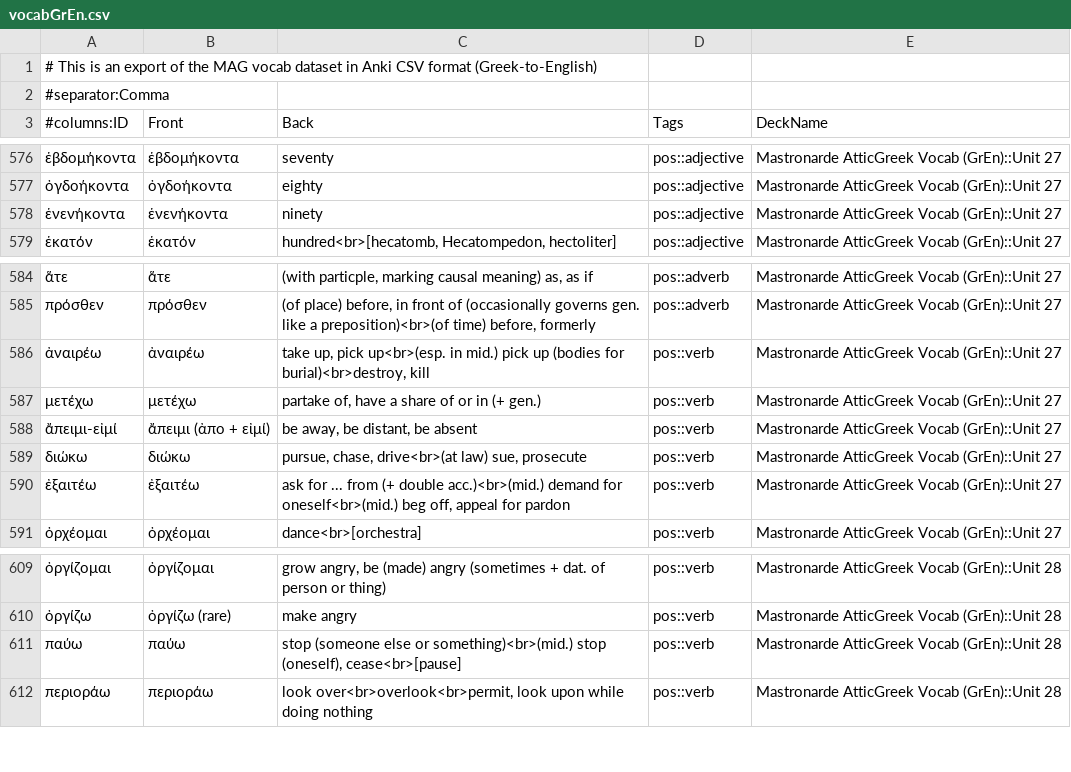
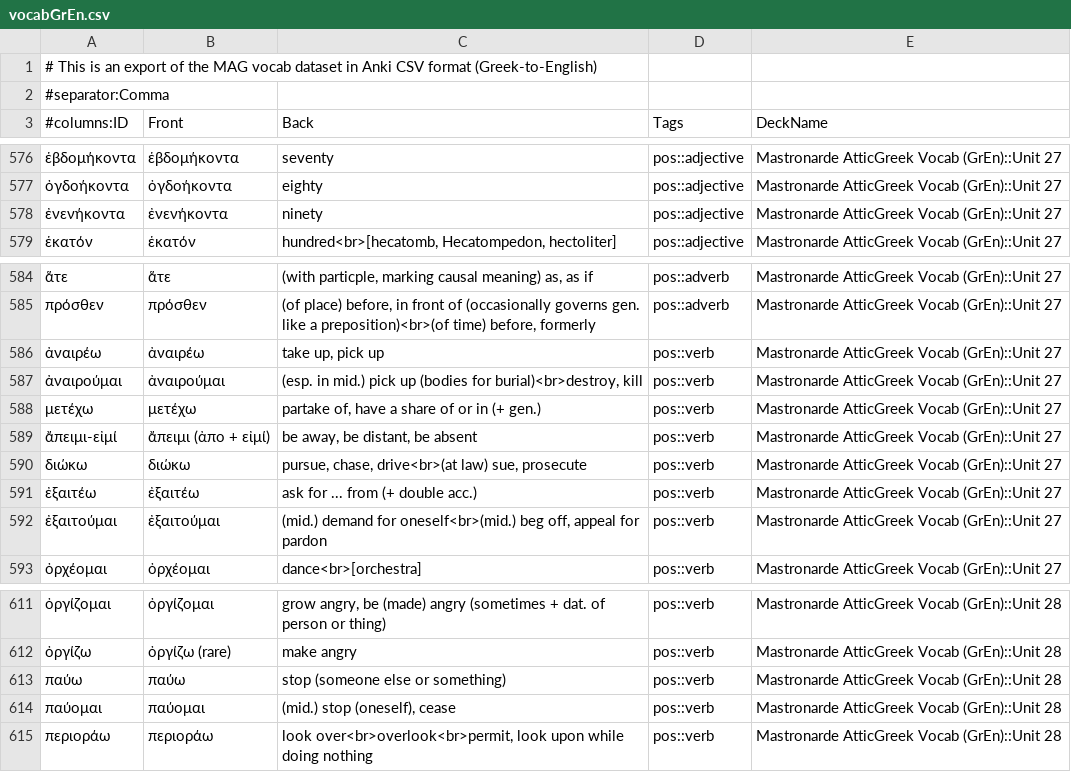
Before and after one commit to gavincarr/mag, a CSV file: vocabGrEn.csv, drawn as a sheet; only a part is shown, gaps mark what is left out.

Commit message:
Update vocabGrEn.csv.

```diff
--- a/vocabGrEn.csv
+++ b/vocabGrEn.csv
@@ -577,3 +577,3 @@
 ὀγδοήκοντα,ὀγδοήκοντα,eighty,pos::adjective,Mastronarde AtticGreek Vocab (GrEn)::Unit 27
-ἑνενήκοντα,ἑνενήκοντα,ninety,pos::adjective,Mastronarde AtticGreek Vocab (GrEn)::Unit 27
+ἐνενήκοντα,ἐνενήκοντα,ninety,pos::adjective,Mastronarde AtticGreek Vocab (GrEn)::Unit 27
 ἑκατόν,ἑκατόν,"hundred<br>[hecatomb, Hecatompedon, hectoliter]",pos::adjective,Mastronarde AtticGreek Vocab (GrEn)::Unit 27
@@ -585,3 +585,4 @@
 πρόσθεν,πρόσθεν,"(of place) before, in front of (occasionally governs gen. like a preposition)<br>(of time) before, formerly",pos::adverb,Mastronarde AtticGreek Vocab (GrEn)::Unit 27
-ἀναιρέω,ἀναιρέω,"take up, pick up<br>(esp. in mid.) pick up (bodies for burial)<br>destroy, kill",pos::verb,Mastronarde AtticGreek Vocab (GrEn)::Unit 27
+ἀναιρέω,ἀναιρέω,"take up, pick up",pos::verb,Mastronarde AtticGreek Vocab (GrEn)::Unit 27
+ἀναιρούμαι,ἀναιρούμαι,"(esp. in mid.) pick up (bodies for burial)<br>destroy, kill",pos::verb,Mastronarde AtticGreek Vocab (GrEn)::Unit 27
 μετέχω,μετέχω,"partake of, have a share of or in (+ gen.)",pos::verb,Mastronarde AtticGreek Vocab (GrEn)::Unit 27
@@ -589,3 +590,4 @@
 διώκω,διώκω,"pursue, chase, drive<br>(at law) sue, prosecute",pos::verb,Mastronarde AtticGreek Vocab (GrEn)::Unit 27
-ἐξαιτέω,ἐξαιτέω,"ask for ... from (+ double acc.)<br>(mid.) demand for oneself<br>(mid.) beg off, appeal for pardon",pos::verb,Mastronarde AtticGreek Vocab (GrEn)::Unit 27
+ἐξαιτέω,ἐξαιτέω,ask for ... from (+ double acc.),pos::verb,Mastronarde AtticGreek Vocab (GrEn)::Unit 27
+ἐξαιτούμαι,ἐξαιτούμαι,"(mid.) demand for oneself<br>(mid.) beg off, appeal for pardon",pos::verb,Mastronarde AtticGreek Vocab (GrEn)::Unit 27
 ὀρχέομαι,ὀρχέομαι,dance<br>[orchestra],pos::verb,Mastronarde AtticGreek Vocab (GrEn)::Unit 27
@@ -610,3 +612,4 @@
 ὀργίζω,ὀργίζω (rare),make angry,pos::verb,Mastronarde AtticGreek Vocab (GrEn)::Unit 28
-παύω,παύω,"stop (someone else or something)<br>(mid.) stop (oneself), cease<br>[pause]",pos::verb,Mastronarde AtticGreek Vocab (GrEn)::Unit 28
+παύω,παύω,stop (someone else or something),pos::verb,Mastronarde AtticGreek Vocab (GrEn)::Unit 28
+παύομαι,παύομαι,"(mid.) stop (oneself), cease",pos::verb,Mastronarde AtticGreek Vocab (GrEn)::Unit 28
 περιοράω,περιοράω,"look over<br>overlook<br>permit, look upon while doing nothing",pos::verb,Mastronarde AtticGreek Vocab (GrEn)::Unit 28
```
